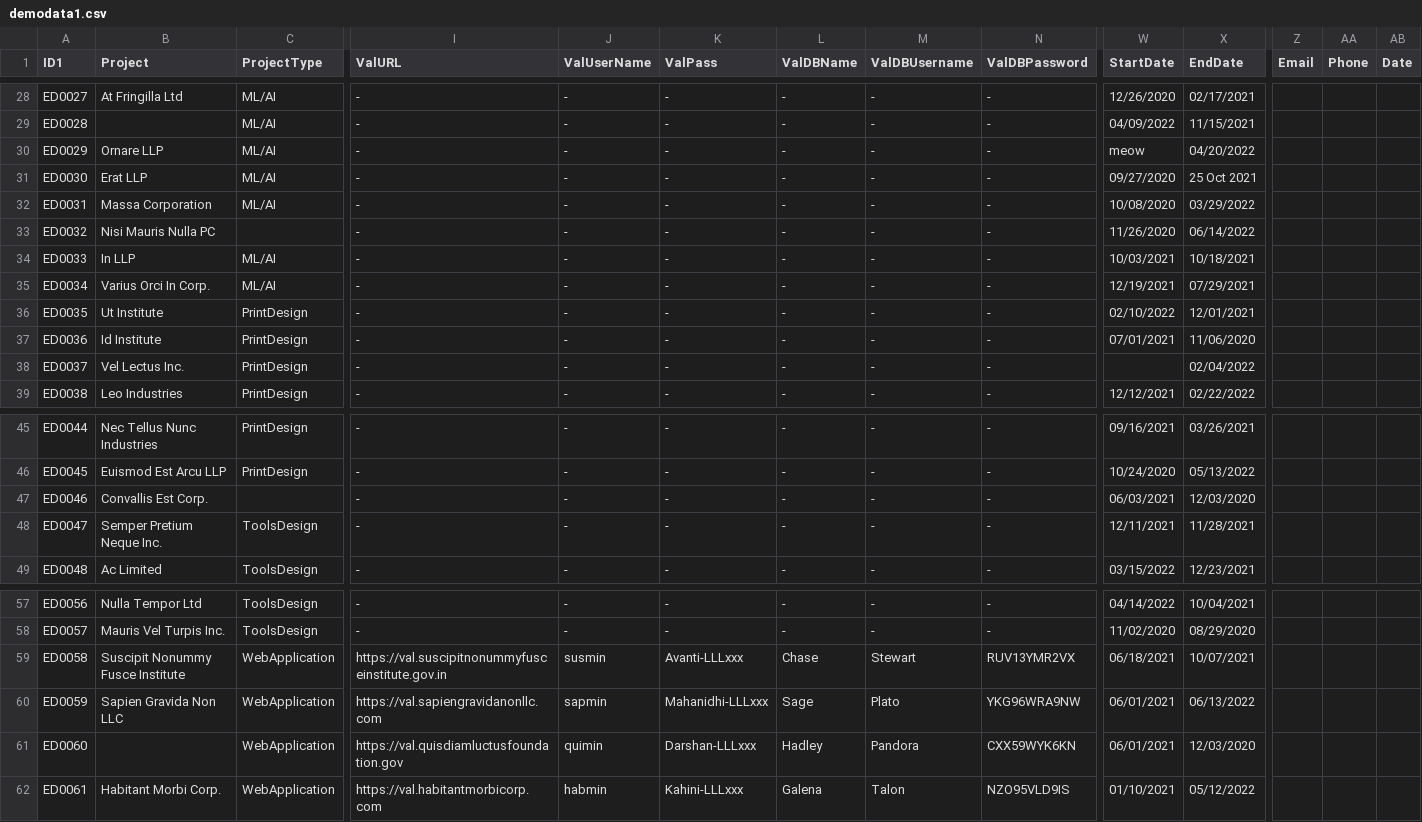
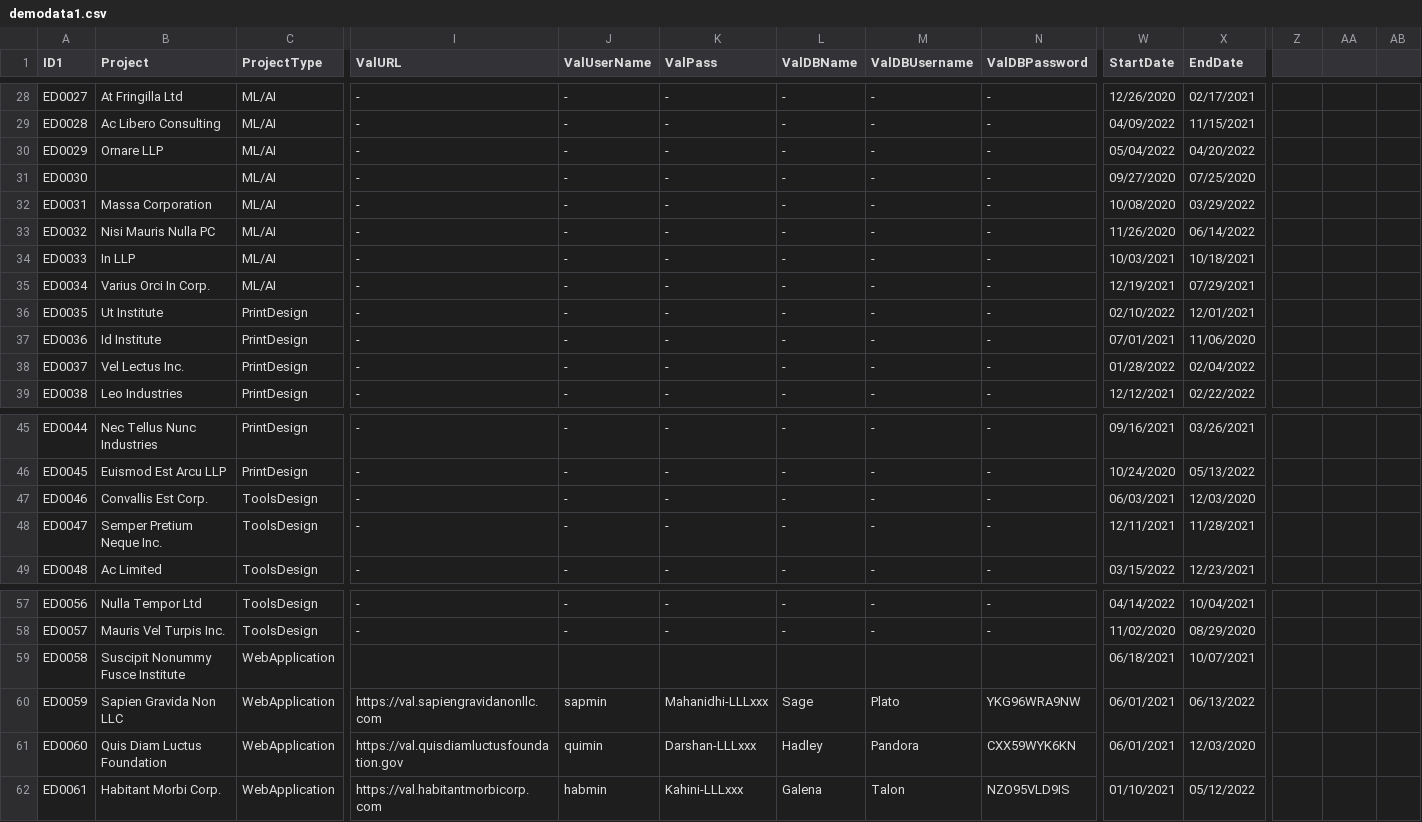
Before and after one commit to divyekalra1/ETL-Application, a CSV file: Target_Data/demodata1.csv, drawn as a sheet; only a part is shown, gaps mark what is left out; the diff covers the shown part only; the diff names each change by its address in the sheet, - before the commit and + after, or states it on an @@ line.

```diff
--- a/Target_Data/demodata1.csv
+++ b/Target_Data/demodata1.csv
-Z1: Email
+Z1: (empty)
-AA1: Phone
+AA1: (empty)
-AB1: Date
+AB1: (empty)
-B29 (Project): (empty)
+B29 (Project): Ac Libero Consulting
-W30 (StartDate): meow
+W30 (StartDate): 05/04/2022
-B31 (Project): Erat LLP
+B31 (Project): (empty)
-X31 (EndDate): 25 Oct 2021
+X31 (EndDate): 07/25/2020
-C33 (ProjectType): (empty)
+C33 (ProjectType): ML/AI
-W38 (StartDate): (empty)
+W38 (StartDate): 01/28/2022
-C47 (ProjectType): (empty)
+C47 (ProjectType): ToolsDesign
-I59 (ValURL): https://val.suscipitnonummyfusceinstitute.gov.in
+I59 (ValURL): (empty)
-J59 (ValUserName): susmin
+J59 (ValUserName): (empty)
-K59 (ValPass): Avanti-LLLxxx
+K59 (ValPass): (empty)
-L59 (ValDBName): Chase
+L59 (ValDBName): (empty)
-M59 (ValDBUsername): Stewart
+M59 (ValDBUsername): (empty)
-N59 (ValDBPassword): RUV13YMR2VX
+N59 (ValDBPassword): (empty)
-B61 (Project): (empty)
+B61 (Project): Quis Diam Luctus Foundation
```
Also changed, not shown: 32 edited cells elsewhere in this file, 3 other files.
